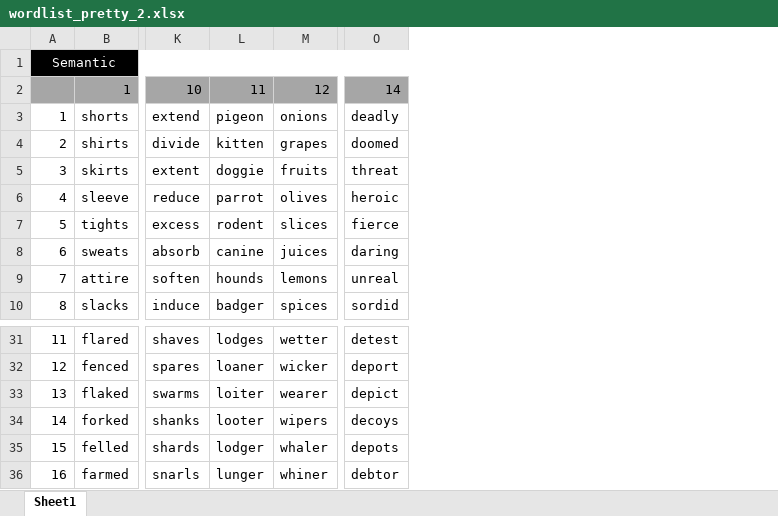
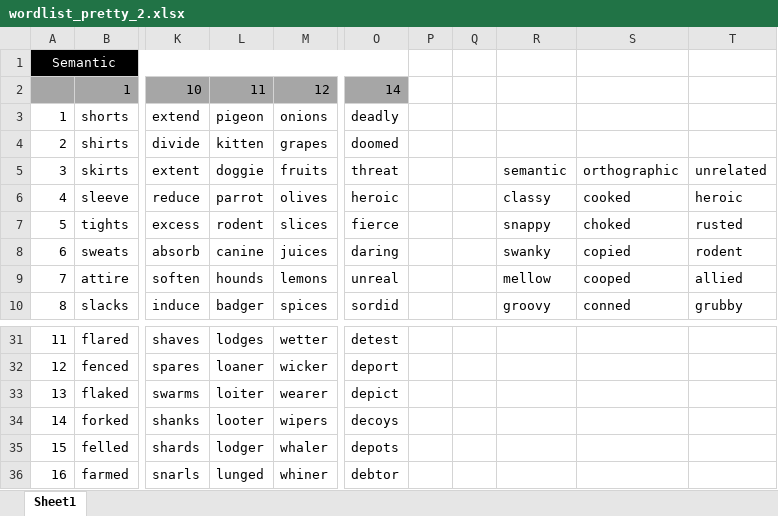
Before and after one commit to jaszhou1/sourcemem, an Excel workbook: EXPINT/experiment_stimuli/wordlist_pretty_2.xlsx, sheet Sheet1, drawn as a sheet; only a part is shown, gaps mark what is left out; values as stored, in another font and other column widths than the file's, no borders; conditional formats not drawn; the diff names each change by its address in the sheet, - before the commit and + after, or states it on an @@ line.

Commit message:
Update wordlist_pretty_2.xlsx

```diff
--- a/EXPINT/experiment_stimuli/wordlist_pretty_2.xlsx (sheet Sheet1)
+++ b/EXPINT/experiment_stimuli/wordlist_pretty_2.xlsx (sheet Sheet1)
+column P, empty
+column Q, empty
+column R, rows 5-10: semantic | classy | snappy | swanky | mellow | groovy
+column S, rows 5-10: orthographic | cooked | choked | copied | cooped | conned
+column T, rows 5-10: unrelated | heroic | rusted | rodent | allied | grubby
-L36: lunger
+L36: lunged
```
